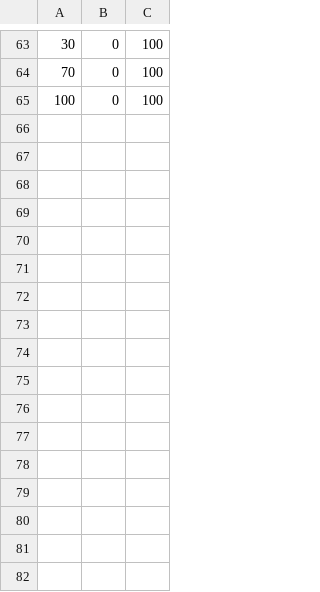
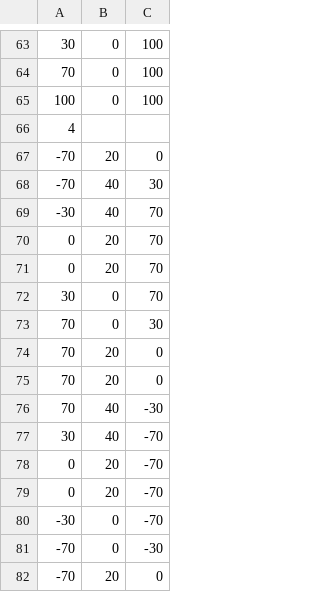
Before and after one commit to GuiltyKing12/MidtermProjectCSCI441, a CSV file: terrain_pts.csv, drawn as a sheet; only a part is shown, gaps mark what is left out.

```diff
--- a/terrain_pts.csv
+++ b/terrain_pts.csv
@@ -65 +65,18 @@
  100,   0,  100
+4
+-70, 20,   0
+-70, 40,  30
+-30, 40,  70
+  0, 20,  70
+  0, 20,  70
+ 30,  0,  70
+ 70,  0,  30
+ 70, 20,   0
+ 70, 20,   0
+ 70, 40, -30
+ 30, 40, -70
+  0, 20, -70
+  0, 20, -70
+-30,  0, -70
+-70,  0, -30
+-70, 20,   0
```
Also changed, not shown: 9 other files.
